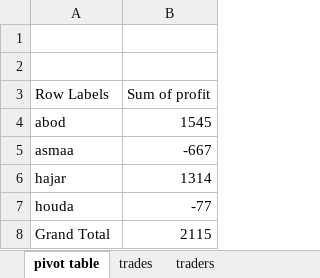
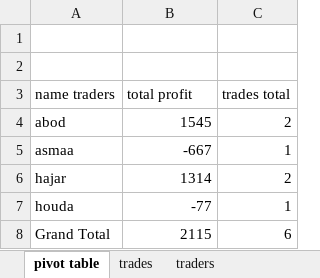
Before and after one commit to abdelkarimmassoui/powerbi, an Excel workbook: relationships.xlsx, sheet pivot table, drawn as a sheet; values as stored, in another font and other column widths than the file's, no borders; removed rows and columns are numbered as before the commit, all else as after; the diff names each change by its address in the sheet, - before the commit and + after, or states it on an @@ line.

Commit message:
hnaya dart analysis dyal traders

```diff
--- a/relationships.xlsx (sheet pivot table)
+++ b/relationships.xlsx (sheet pivot table)
+column C, rows 4-8: 2 | 1 | 2 | 1 | 6
-row 3: Row Labels | Sum of profit
+row 3: name traders | total profit | trades total
```
